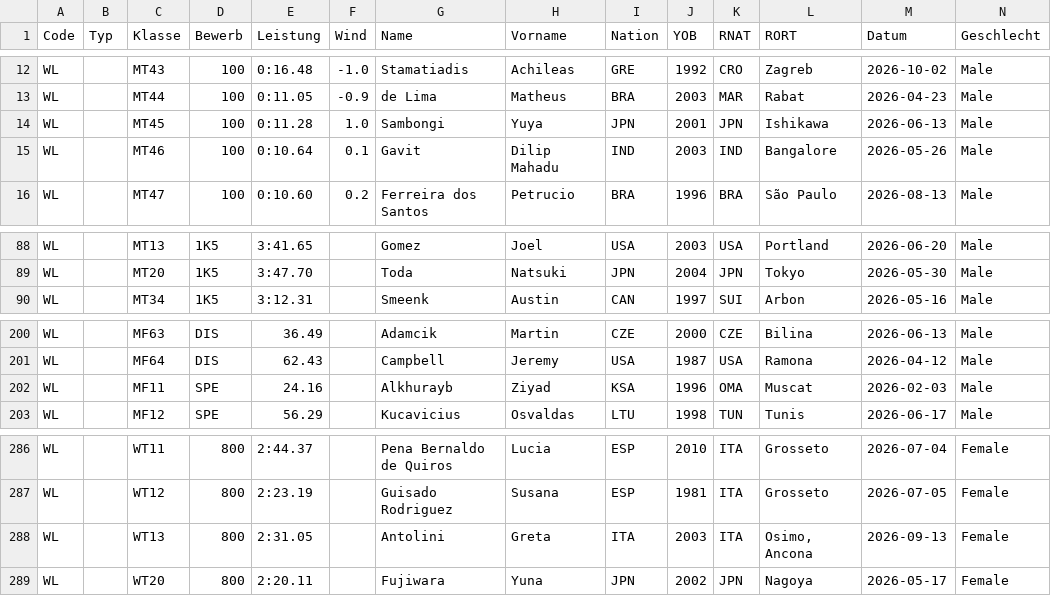
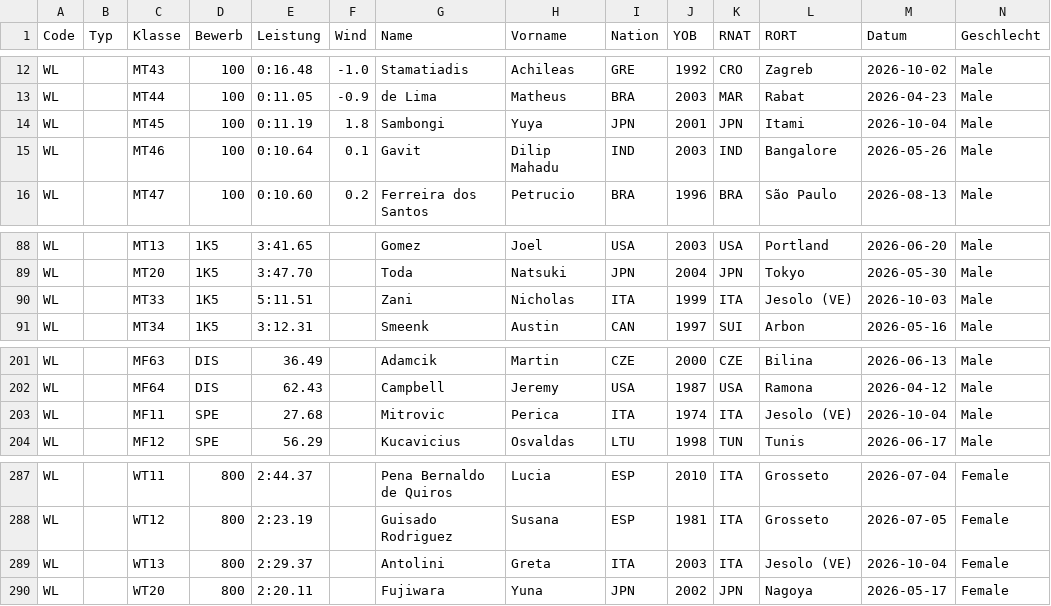
Before and after one commit to nimarion/para-records, a CSV file: leads/world.csv, drawn as a sheet; only a part is shown, gaps mark what is left out; addresses are those after the commit; rows hold the shown columns only; the diff names each change by its address in the sheet, - before the commit and + after, or states it on an @@ line.

```diff
--- a/leads/world.csv
+++ b/leads/world.csv
-E14 (Leistung): 0:11.28
+E14 (Leistung): 0:11.19
-F14 (Wind): 1.0
+F14 (Wind): 1.8
-L14 (RORT): Ishikawa
+L14 (RORT): Itami
-M14 (Datum): 2026-06-13
+M14 (Datum): 2026-10-04
+row 90: WL |  | MT33 | 1K5 | 5:11.51 |  | Zani | Nicholas | ITA | 1999 | ITA | Jesolo (VE) | 2026-10-03 | Male
-E203 (Leistung): 24.16
+E203 (Leistung): 27.68
-G203 (Name): Alkhurayb
+G203 (Name): Mitrovic
-H203 (Vorname): Ziyad
+H203 (Vorname): Perica
-I203 (Nation): KSA
+I203 (Nation): ITA
-J203 (YOB): 1996
+J203 (YOB): 1974
-K203 (RNAT): OMA
+K203 (RNAT): ITA
-L203 (RORT): Muscat
+L203 (RORT): Jesolo (VE)
-M203 (Datum): 2026-02-03
+M203 (Datum): 2026-10-04
-E289 (Leistung): 2:31.05
+E289 (Leistung): 2:29.37
-L289 (RORT): Osimo, Ancona
+L289 (RORT): Jesolo (VE)
-M289 (Datum): 2026-09-13
+M289 (Datum): 2026-10-04
```
Also changed, not shown: leads/asia.csv, leads/europe.csv, 2 other files.
